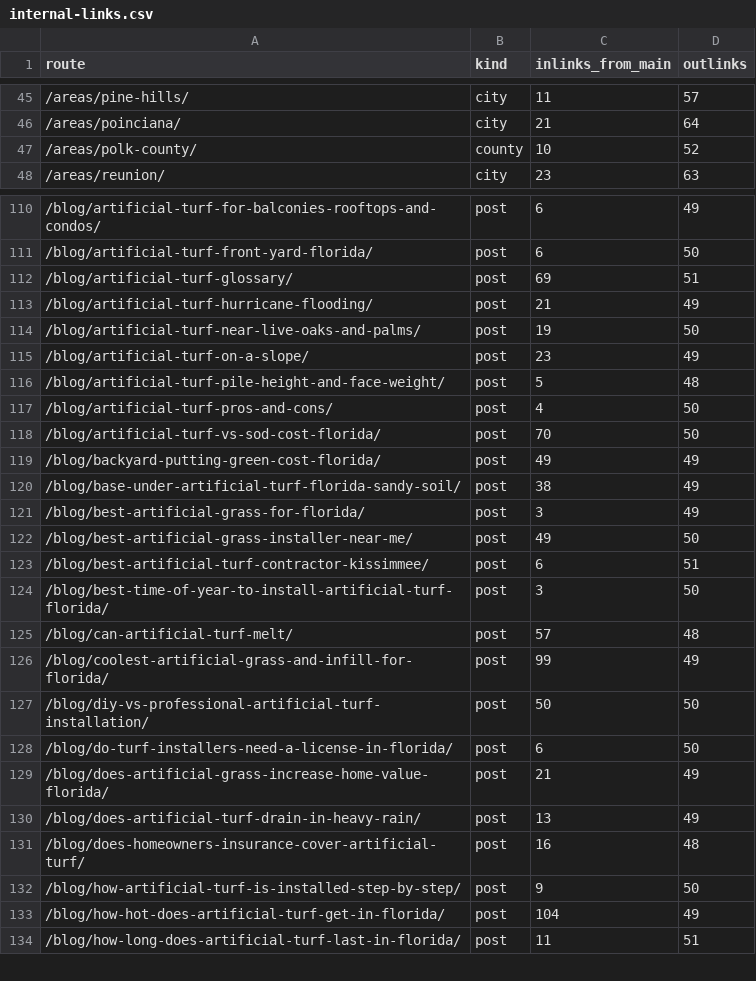
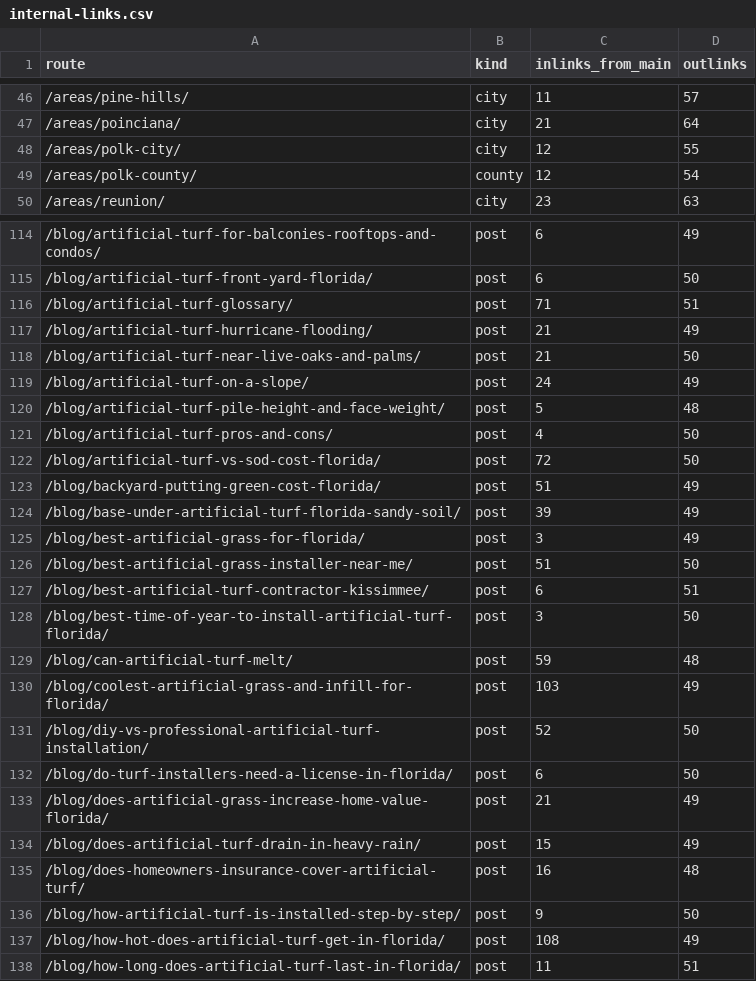
Before and after one commit to lucianodornfeld18-creator/kissimmeeartificialturf, a CSV file: research/internal-links.csv, drawn as a sheet; only a part is shown, gaps mark what is left out; the diff covers the shown part only.

```diff
--- a/research/internal-links.csv
+++ b/research/internal-links.csv
@@ -46,3 +47,4 @@ route,kind,inlinks_from_main,outlinks
 /areas/poinciana/,city,21,64
-/areas/polk-county/,county,10,52
+/areas/polk-city/,city,12,55
+/areas/polk-county/,county,12,54
 /areas/reunion/,city,23,63
@@ -111,24 +115,24 @@ route,kind,inlinks_from_main,outlinks
 /blog/artificial-turf-front-yard-florida/,post,6,50
-/blog/artificial-turf-glossary/,post,69,51
+/blog/artificial-turf-glossary/,post,71,51
 /blog/artificial-turf-hurricane-flooding/,post,21,49
-/blog/artificial-turf-near-live-oaks-and-palms/,post,19,50
-/blog/artificial-turf-on-a-slope/,post,23,49
+/blog/artificial-turf-near-live-oaks-and-palms/,post,21,50
+/blog/artificial-turf-on-a-slope/,post,24,49
 /blog/artificial-turf-pile-height-and-face-weight/,post,5,48
 /blog/artificial-turf-pros-and-cons/,post,4,50
-/blog/artificial-turf-vs-sod-cost-florida/,post,70,50
-/blog/backyard-putting-green-cost-florida/,post,49,49
-/blog/base-under-artificial-turf-florida-sandy-soil/,post,38,49
+/blog/artificial-turf-vs-sod-cost-florida/,post,72,50
+/blog/backyard-putting-green-cost-florida/,post,51,49
+/blog/base-under-artificial-turf-florida-sandy-soil/,post,39,49
 /blog/best-artificial-grass-for-florida/,post,3,49
-/blog/best-artificial-grass-installer-near-me/,post,49,50
+/blog/best-artificial-grass-installer-near-me/,post,51,50
 /blog/best-artificial-turf-contractor-kissimmee/,post,6,51
 /blog/best-time-of-year-to-install-artificial-turf-florida/,post,3,50
-/blog/can-artificial-turf-melt/,post,57,48
-/blog/coolest-artificial-grass-and-infill-for-florida/,post,99,49
-/blog/diy-vs-professional-artificial-turf-installation/,post,50,50
+/blog/can-artificial-turf-melt/,post,59,48
+/blog/coolest-artificial-grass-and-infill-for-florida/,post,103,49
+/blog/diy-vs-professional-artificial-turf-installation/,post,52,50
 /blog/do-turf-installers-need-a-license-in-florida/,post,6,50
 /blog/does-artificial-grass-increase-home-value-florida/,post,21,49
-/blog/does-artificial-turf-drain-in-heavy-rain/,post,13,49
+/blog/does-artificial-turf-drain-in-heavy-rain/,post,15,49
 /blog/does-homeowners-insurance-cover-artificial-turf/,post,16,48
 /blog/how-artificial-turf-is-installed-step-by-step/,post,9,50
-/blog/how-hot-does-artificial-turf-get-in-florida/,post,104,49
+/blog/how-hot-does-artificial-turf-get-in-florida/,post,108,49
 /blog/how-long-does-artificial-turf-last-in-florida/,post,11,51
```
Also changed, not shown: 13 added rows and 62 edited cells elsewhere in this file, research/titles-metas.csv, 44 other files.
